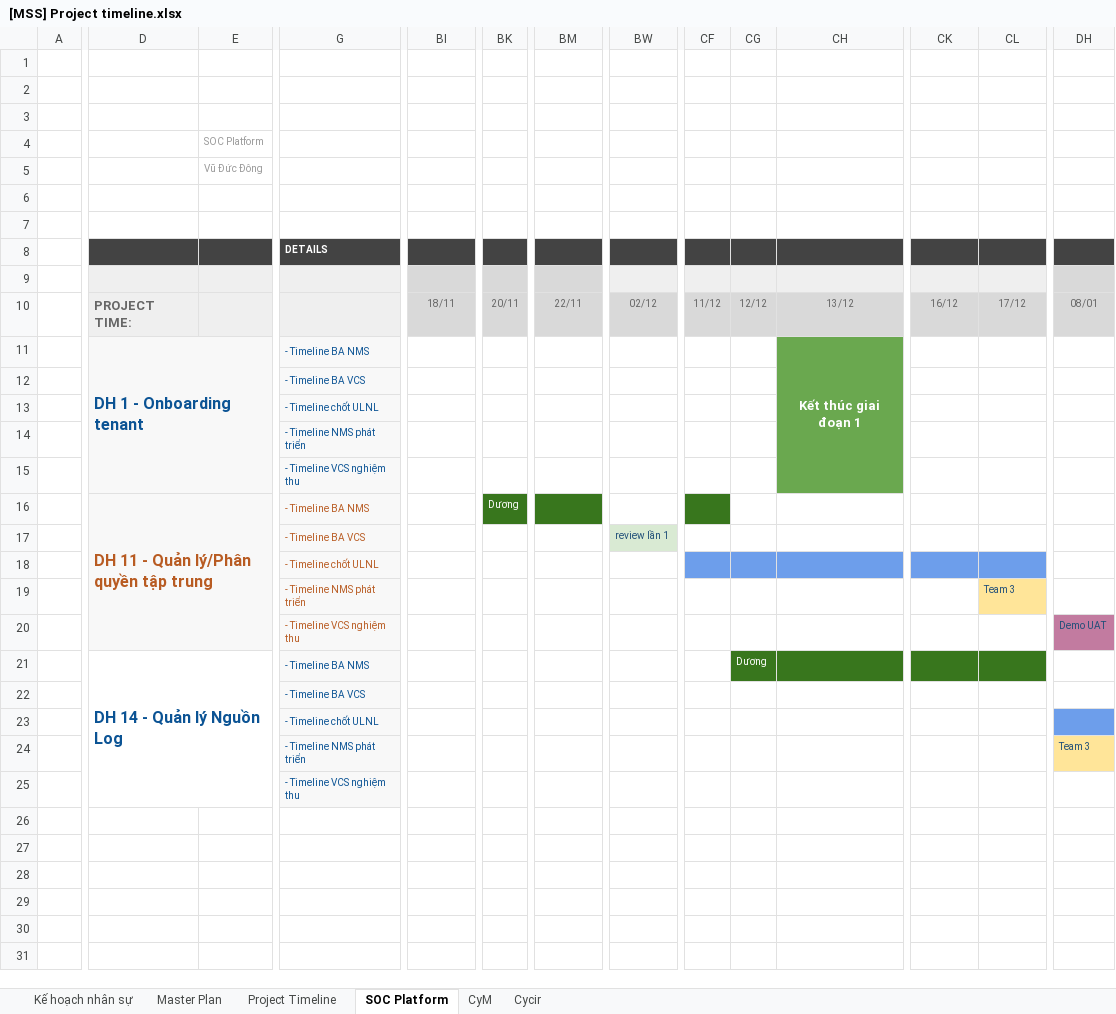
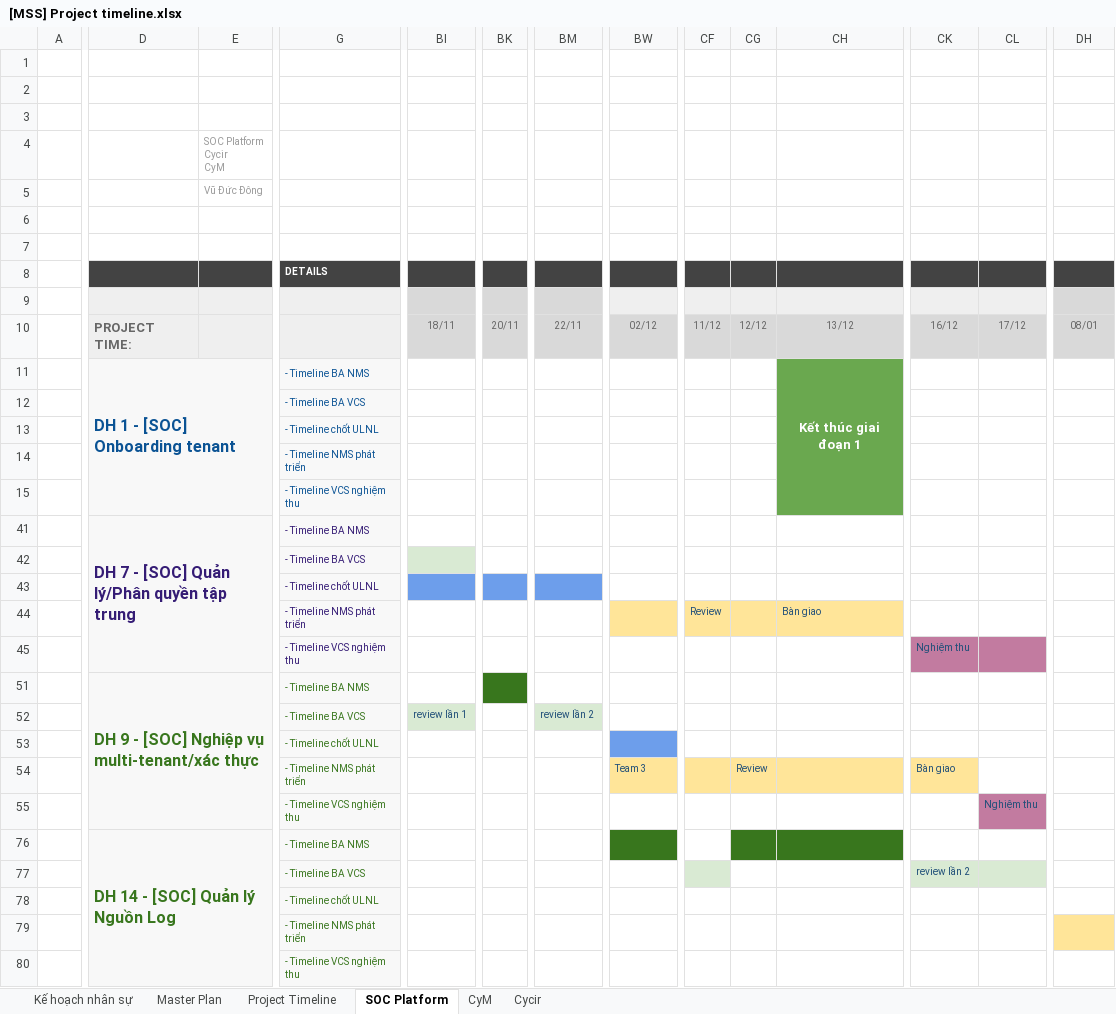
Before and after one commit to Ducdong94/share, an Excel workbook: [MSS] Project timeline.xlsx, sheet SOC Platform, drawn as a sheet; only a part is shown, gaps mark what is left out; values as stored, in another font and other column widths than the file's, no borders; charts and pictures and conditional formats not drawn; removed rows and columns are numbered as before the commit, all else as after; rows hold the shown columns only; ↵ is a line break in a cell; the diff covers the shown part only; the diff names each change by its address in the sheet, - before the commit and + after, or states it on an @@ line.

```diff
--- a/[MSS] Project timeline.xlsx (sheet SOC Platform)
+++ b/[MSS] Project timeline.xlsx (sheet SOC Platform)
-E4: SOC Platform
+E4: SOC Platform ↵ Cycir ↵ CyM
-D11: DH 1 - Onboarding tenant
+D11: DH 1 - [SOC] Onboarding tenant
-row 16:  | DH 11 - Quản lý/Phân quyền tập trung |  | - Timeline BA NMS |  | Dương
@@ row 17 hidden:  |  |  | - Timeline BA VCS |  |  |  | review lần 1 @@
+row 41:  | DH 7 - [SOC] Quản lý/Phân quyền tập trung |  | - Timeline BA NMS
+row 42:  |  |  | - Timeline BA VCS
-G43 text colour: #B85B22
+G43 text colour: #351C75
-BI43:BM43 fill: none
+BI43:BM43 fill: #6D9EEB
-CF43:CL43 fill: #6D9EEB
+CF43:CL43 fill: none
@@ row 19 hidden:  |  |  | - Timeline NMS phát triển |  |  |  |  |  |  |  |  | Team 3 @@
@@ row 20 hidden:  |  |  | - Timeline VCS nghiệm thu |  |  |  |  |  |  |  |  |  | Demo UAT @@
-row 21:  | DH 14 - Quản lý Nguồn Log |  | - Timeline BA NMS |  |  |  |  |  | Dương
@@ row 22 hidden:  |  |  | - Timeline BA VCS @@
+row 44:  |  |  | - Timeline NMS phát triển |  |  |  |  | Review |  | Bàn giao
+row 45:  |  |  | - Timeline VCS nghiệm thu |  |  |  |  |  |  |  | Nghiệm thu
+row 51:  | DH 9 - [SOC] Nghiệp vụ multi-tenant/xác thực |  | - Timeline BA NMS
+row 52:  |  |  | - Timeline BA VCS | review lần 1 |  | review lần 2
-G53 text colour: #0B5394
+G53 text colour: #38761D
-BW53 fill: none
+BW53 fill: #6D9EEB
-DH53 fill: #6D9EEB
+DH53 fill: none
@@ row 24 hidden:  |  |  | - Timeline NMS phát triển |  |  |  |  |  |  |  |  |  | Team 3 @@
@@ row 25 hidden:  |  |  | - Timeline VCS nghiệm thu @@
+row 54:  |  |  | - Timeline NMS phát triển |  |  |  | Team 3 |  | Review |  | Bàn giao
+row 55:  |  |  | - Timeline VCS nghiệm thu |  |  |  |  |  |  |  |  | Nghiệm thu
+row 76:  | DH 14 - [SOC] Quản lý Nguồn Log |  | - Timeline BA NMS
+row 77:  |  |  | - Timeline BA VCS |  |  |  |  |  |  |  | review lần 2
+row 78:  |  |  | - Timeline chốt ULNL
+row 79:  |  |  | - Timeline NMS phát triển
+row 80:  |  |  | - Timeline VCS nghiệm thu
```
Also changed, not shown: cell formats elsewhere in this sheet, sheet Master Plan, sheet Cycir, sheet CyM, sheet Kế hoạch nhân sự, sheet Project Timeline, formulas that keep their value, hidden cells.
